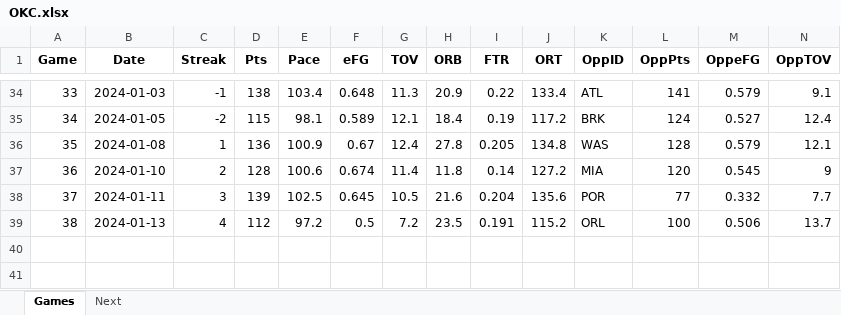
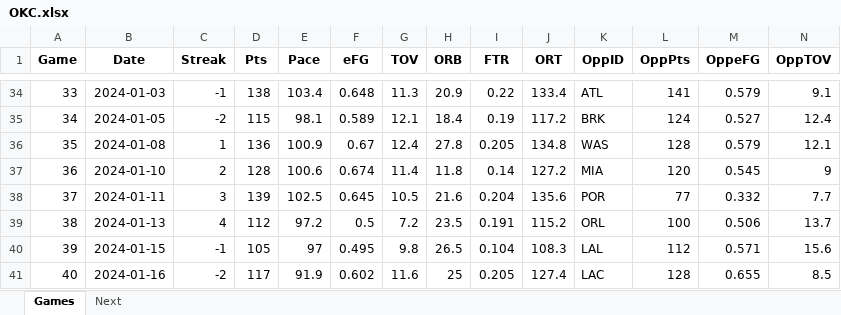
Before and after one commit to marioutiel/TFG, an Excel workbook: data/CurrentSeason/OKC.xlsx, sheet Games, drawn as a sheet; only a part is shown, gaps mark what is left out; values as stored, in another font and other column widths than the file's, no borders; rows hold the shown columns only; the diff names each change by its address in the sheet, - before the commit and + after, or states it on an @@ line.

Commit message:
Season up to 1/17

```diff
--- a/data/CurrentSeason/OKC.xlsx (sheet Games)
+++ b/data/CurrentSeason/OKC.xlsx (sheet Games)
+row 40: 39 | 2024-01-15 | -1 | 105 | 97 | 0.495 | 9.8 | 26.5 | 0.104 | 108.3 | LAL | 112 | 0.571 | 15.6
+row 41: 40 | 2024-01-16 | -2 | 117 | 91.9 | 0.602 | 11.6 | 25 | 0.205 | 127.4 | LAC | 128 | 0.655 | 8.5
```
Also changed, not shown: sheet Next, data/CurrentSeason/BRK.xlsx, data/CurrentSeason/DET.xlsx, 28 other files.
